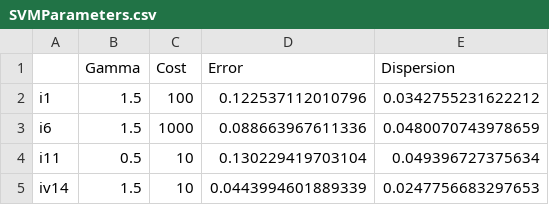
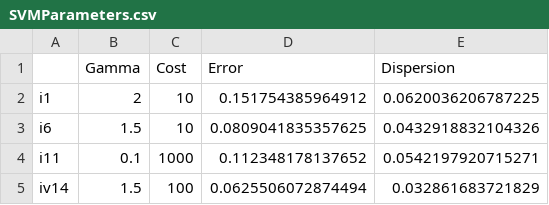
Before and after one commit to munterfi/modeling-dialect-regions, a CSV file: data/results/SVMParameters.csv, drawn as a sheet.

```diff
--- a/data/results/SVMParameters.csv
+++ b/data/results/SVMParameters.csv
@@ -1,5 +1,5 @@
 "","Gamma","Cost","Error","Dispersion"
-"i1",1.5,100,0.122537112010796,0.0342755231622212
-"i6",1.5,1000,0.088663967611336,0.0480070743978659
-"i11",0.5,10,0.130229419703104,0.049396727375634
-"iv14",1.5,10,0.0443994601889339,0.0247756683297653
+"i1",2,10,0.151754385964912,0.0620036206787225
+"i6",1.5,10,0.0809041835357625,0.0432918832104326
+"i11",0.1,1000,0.112348178137652,0.0542197920715271
+"iv14",1.5,100,0.0625506072874494,0.032861683721829
```
Also changed, not shown: data/results/randomSampling.csv, 3 other files.
